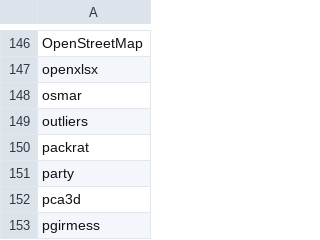
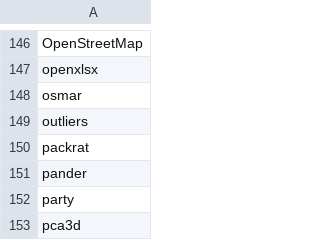
Before and after one commit to nhchauvnu/rpkg, a CSV file: rpkg.csv, drawn as a sheet; only a part is shown, gaps mark what is left out; the shorter side is filled out with more unchanged rows; the diff names each change by its address in the sheet, - before the commit and + after, or states it on an @@ line.

Commit message:
Added pander for data warehousing

```diff
--- a/rpkg.csv
+++ b/rpkg.csv
+row 151: pander
```
